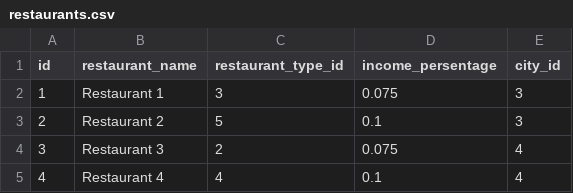
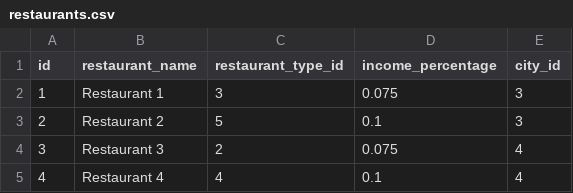
Before and after one commit to tkatz123/restaurant-SQL-database, a CSV file: Data/restaurants.csv, drawn as a sheet; only a part is shown.

```diff
--- a/Data/restaurants.csv
+++ b/Data/restaurants.csv
@@ -1,2 +1,2 @@
-id,restaurant_name,restaurant_type_id,income_persentage,city_id
+id,restaurant_name,restaurant_type_id,income_percentage,city_id
 1,Restaurant 1,3,0.075,3
```
Also changed, not shown: 2 other files.
